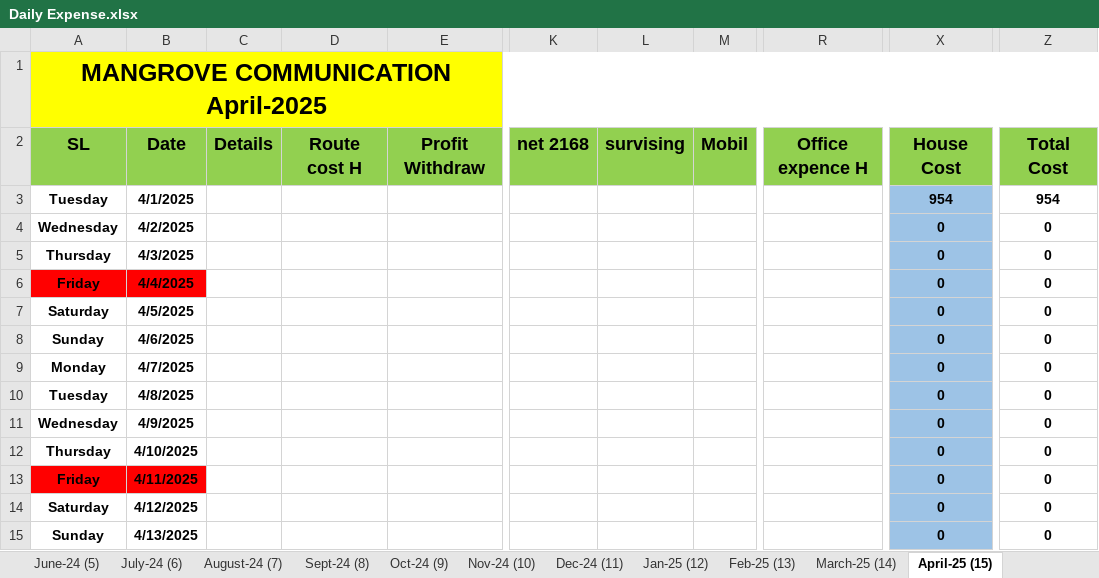
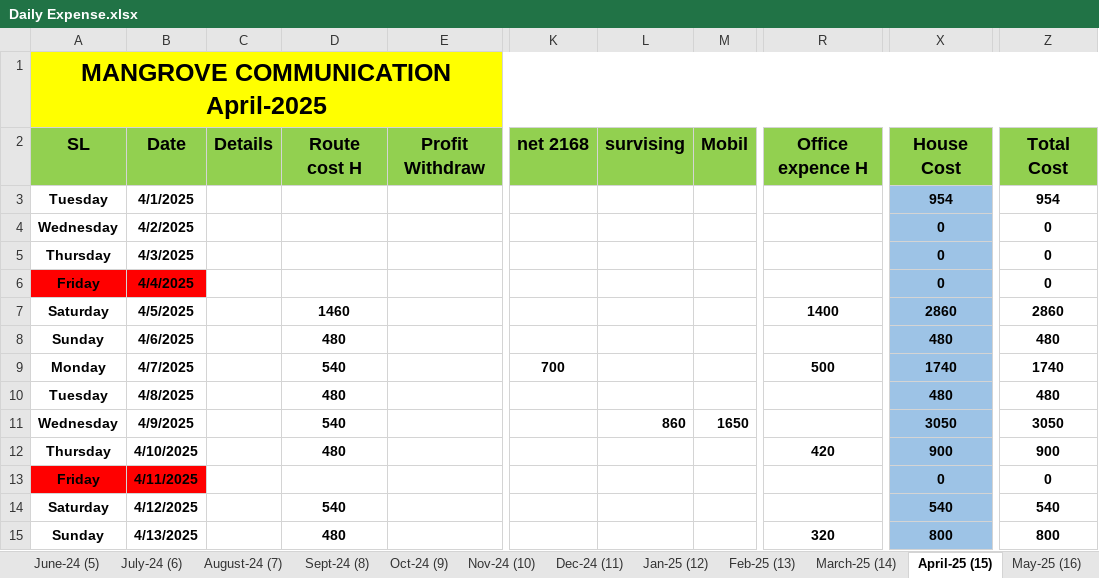
Before and after one commit to shakilahmad777/mangrove, an Excel workbook: Daily_Work/Daily Expense.xlsx, sheet April-25 (15), drawn as a sheet; only a part is shown, gaps mark what is left out; values as stored, in another font and other column widths than the file's, no borders; the diff covers the shown part only; the diff names each change by its address in the sheet, - before the commit and + after, or states it on an @@ line.

```diff
--- a/Daily_Work/Daily Expense.xlsx (sheet April-25 (15))
+++ b/Daily_Work/Daily Expense.xlsx (sheet April-25 (15))
+sheet tab: May-25 (16)
-D7: (empty)
+D7: 1460
-R7: (empty)
+R7: 1400
-X7: 0
+X7: 2860
-Z7: 0
+Z7: 2860
-D8: (empty)
+D8: 480
-X8: 0
+X8: 480
-Z8: 0
+Z8: 480
-D9: (empty)
+D9: 540
-K9: (empty)
+K9: 700
-R9: (empty)
+R9: 500
-X9: 0
+X9: 1740
-Z9: 0
+Z9: 1740
-D10: (empty)
+D10: 480
-X10: 0
+X10: 480
-Z10: 0
+Z10: 480
-D11: (empty)
+D11: 540
-L11: (empty)
+L11: 860
-M11: (empty)
+M11: 1650
-X11: 0
+X11: 3050
-Z11: 0
+Z11: 3050
-D12: (empty)
+D12: 480
-R12: (empty)
+R12: 420
-X12: 0
+X12: 900
-Z12: 0
+Z12: 900
-D14: (empty)
+D14: 540
-X14: 0
+X14: 540
-Z14: 0
+Z14: 540
-D15: (empty)
+D15: 480
-R15: (empty)
+R15: 320
-X15: 0
+X15: 800
-Z15: 0
+Z15: 800
```
Also changed, not shown: 3 added rows, 3 removed rows and 55 edited cells elsewhere in this sheet, sheet March-25 (14), sheet Feb-25 (13), sheet Jan-25 (12), Daily_Work/BL Audit Form.xlsx, Daily_Work/Daily Purchase.xlsx, 14 other files.
